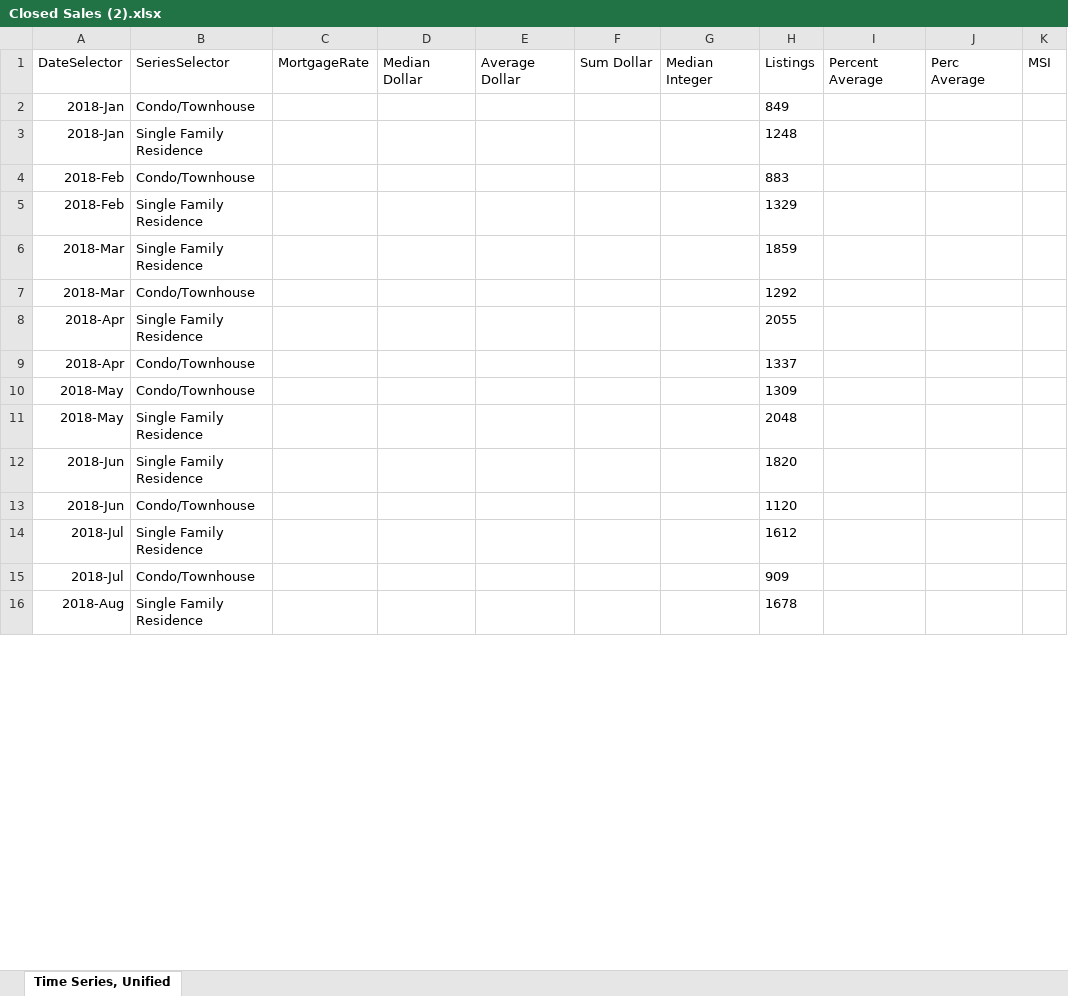
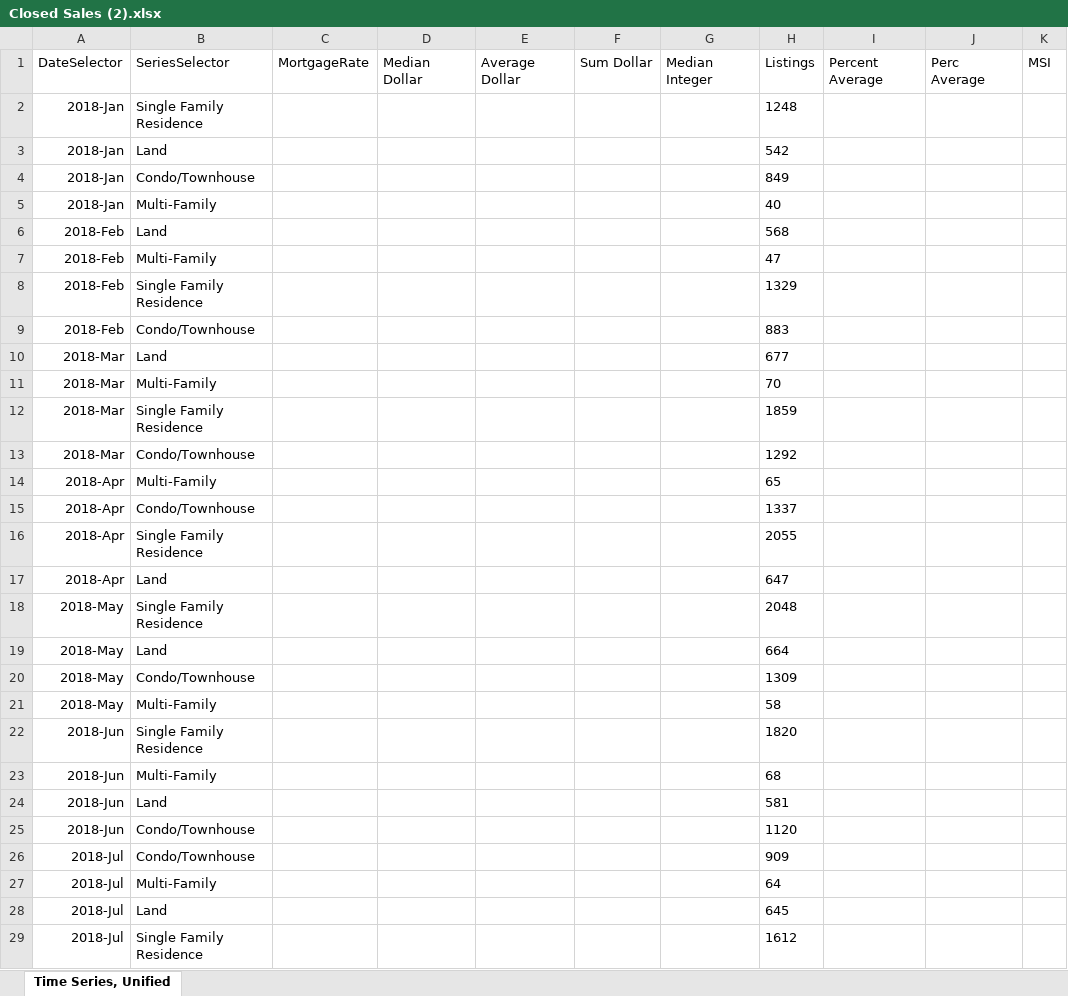
Before and after one commit to Kweinkauff29/2026-Web-Changes-BER, an Excel workbook: Closed Sales (2).xlsx, sheet Time Series, Unified, drawn as a sheet; only a part is shown; the shorter side is filled out with more unchanged rows; values as stored, in another font and other column widths than the file's, no borders; addresses are those after the commit; the diff covers the shown part only; the diff names each change by its address in the sheet, - before the commit and + after, or states it on an @@ line.

```diff
--- a/Closed Sales (2).xlsx (sheet Time Series, Unified)
+++ b/Closed Sales (2).xlsx (sheet Time Series, Unified)
+row 2: 2018-Jan | Single Family Residence |  |  |  |  |  | 1248
+row 3: 2018-Jan | Land |  |  |  |  |  | 542
-B5: Single Family Residence
+B5: Multi-Family
-H5: 1248
+H5: 40
+row 6: 2018-Feb | Land |  |  |  |  |  | 568
+row 7: 2018-Feb | Multi-Family |  |  |  |  |  | 47
@@ row 5 moved to row 8: 2018-Feb @@
+row 10: 2018-Mar | Land |  |  |  |  |  | 677
+row 11: 2018-Mar | Multi-Family |  |  |  |  |  | 70
+row 14: 2018-Apr | Multi-Family |  |  |  |  |  | 65
+row 15: 2018-Apr | Condo/Townhouse |  |  |  |  |  | 1337
-B17: Condo/Townhouse
+B17: Land
-H17: 1337
+H17: 647
+row 18: 2018-May | Single Family Residence |  |  |  |  |  | 2048
+row 19: 2018-May | Land |  |  |  |  |  | 664
-B21: Single Family Residence
+B21: Multi-Family
-H21: 2048
+H21: 58
+row 23: 2018-Jun | Multi-Family |  |  |  |  |  | 68
+row 24: 2018-Jun | Land |  |  |  |  |  | 581
@@ row 15 moved to row 26: 2018-Jul @@
+row 27: 2018-Jul | Multi-Family |  |  |  |  |  | 64
+row 28: 2018-Jul | Land |  |  |  |  |  | 645
```
Also changed, not shown: 178 added rows, 18 moved rows and 44 edited cells elsewhere in this sheet, Median Sales Price (2).xlsx, New Listings.xlsx, 23 other files.
